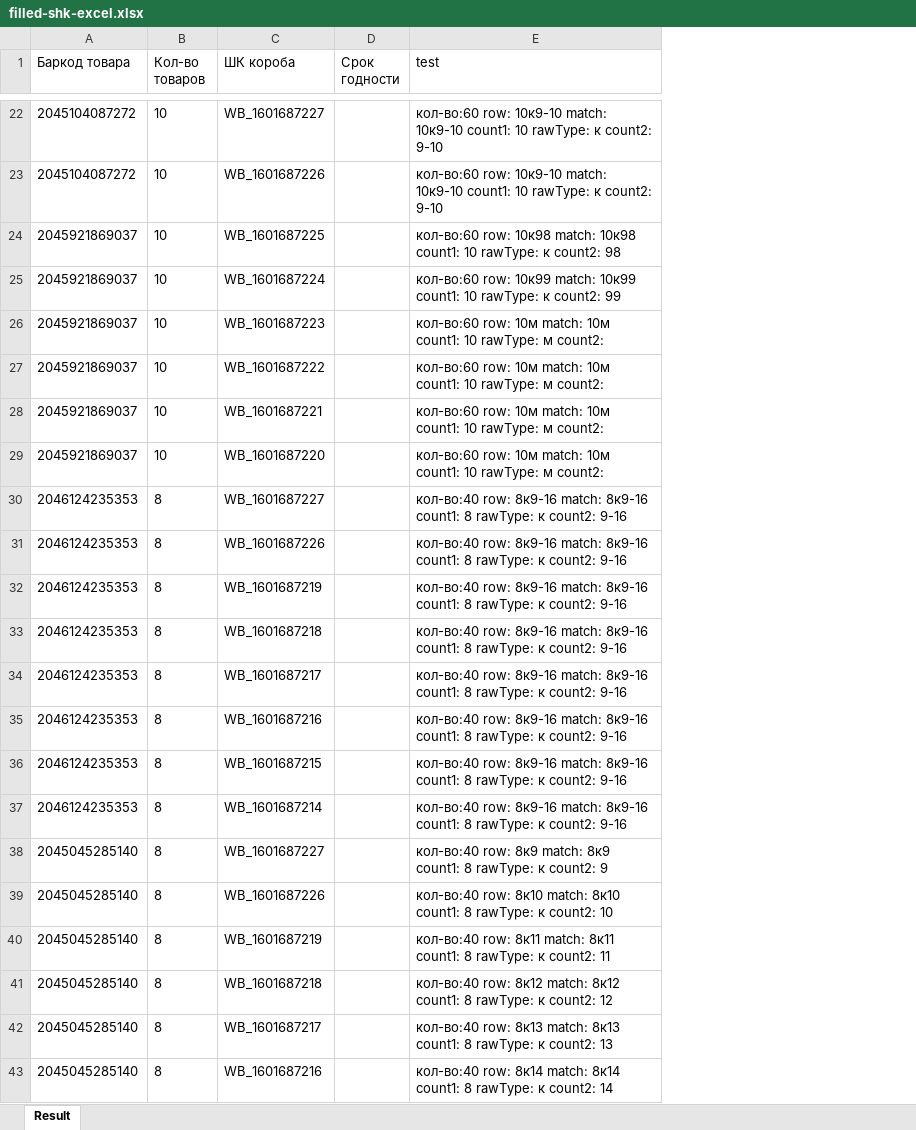
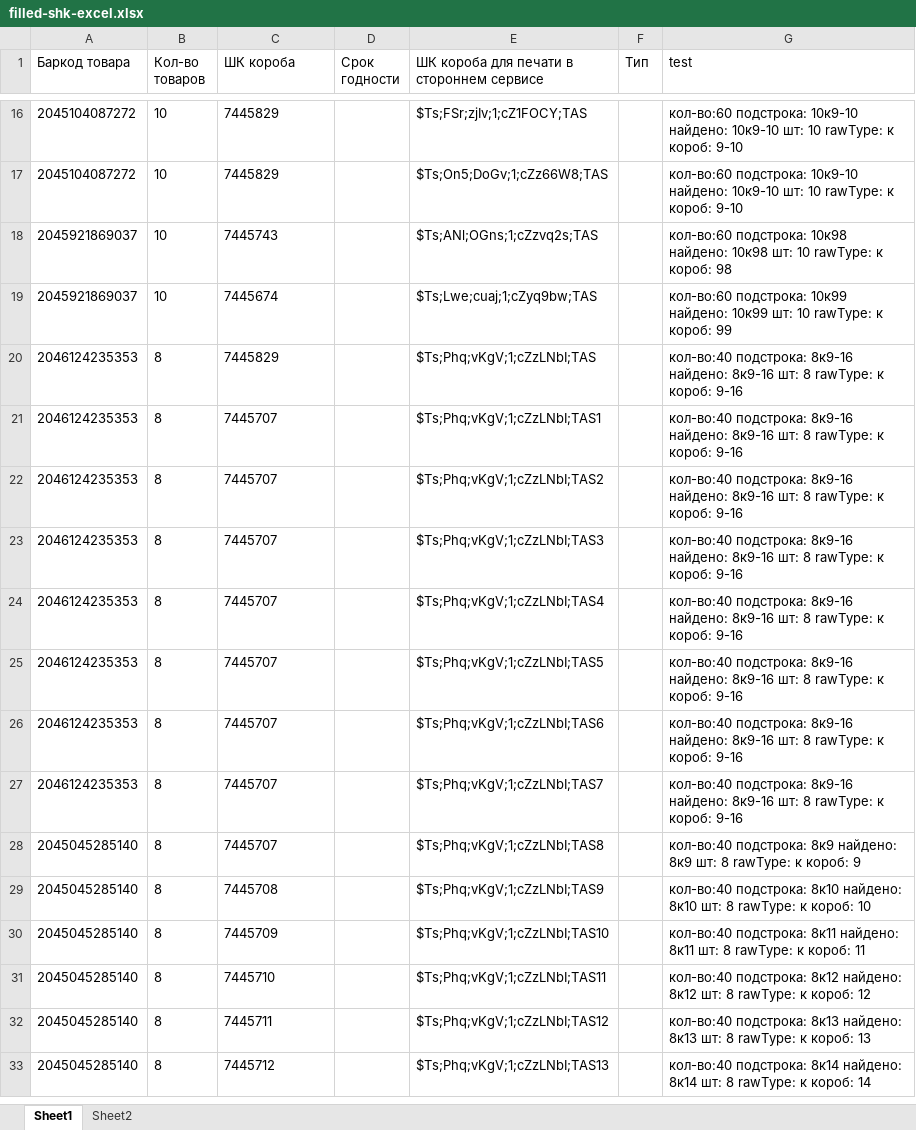
Before and after one commit to TettriS/supply-compare-xlsx, an Excel workbook: public/examples/filled-shk-excel.xlsx, sheet Sheet1, drawn as a sheet; only a part is shown, gaps mark what is left out; values as stored, in another font and other column widths than the file's, no borders; removed rows and columns are numbered as before the commit, all else as after; the diff covers the shown part only; the diff names each change by its address in the sheet, - before the commit and + after, or states it on an @@ line.

```diff
--- a/public/examples/filled-shk-excel.xlsx (sheet Sheet1)
+++ b/public/examples/filled-shk-excel.xlsx (sheet Sheet1)
-sheet tab: Result
+sheet tab: Sheet1
+sheet tab: Sheet2
+column E, row 1: ШК короба для печати в стороннем сервисе; rows 16-33: $Ts;FSr;zjIv;1;cZ1FOCY;TAS | $Ts;On5;DoGv;1;cZz66W8;TAS | $Ts;ANl;OGns;1;cZzvq2s;TAS | $Ts;Lwe;cuaj;1;cZyq9bw;TAS | $Ts;Phq;vKgV;1;cZzLNbI;TAS | $Ts;Phq;vKgV;1;cZzLNbI;TAS1 | $Ts;Phq;vKgV;1;cZzLNbI;TAS2 | $Ts;Phq;vKgV;1;cZzLNbI;TAS3 | $Ts;Phq;vKgV;1;cZzLNbI;TAS4 | $Ts;Phq;vKgV;1;cZzLNbI;TAS5 | $Ts;Phq;vKgV;1;cZzLNbI;TAS6 | $Ts;Phq;vKgV;1;cZzLNbI;TAS7 | $Ts;Phq;vKgV;1;cZzLNbI;TAS8 | $Ts;Phq;vKgV;1;cZzLNbI;TAS9 | $Ts;Phq;vKgV;1;cZzLNbI;TAS10 | $Ts;Phq;vKgV;1;cZzLNbI;TAS11 | $Ts;Phq;vKgV;1;cZzLNbI;TAS12 | $Ts;Phq;vKgV;1;cZzLNbI;TAS13
+column F (Тип), empty
-C16 (ШК короба): WB_1601687227
+C16 (ШК короба): 7445829
-G16:G17 (test): кол-во:60 row: 10к9-10 match: 10к9-10 count1: 10 rawType: к count2: 9-10
+G16:G17 (test): кол-во:60 подстрока: 10к9-10 найдено: 10к9-10 шт: 10 rawType: к короб: 9-10
-C17 (ШК короба): WB_1601687226
+C17 (ШК короба): 7445829
-C18 (ШК короба): WB_1601687225
+C18 (ШК короба): 7445743
-G18 (test): кол-во:60 row: 10к98 match: 10к98 count1: 10 rawType: к count2: 98
+G18 (test): кол-во:60 подстрока: 10к98 найдено: 10к98 шт: 10 rawType: к короб: 98
-C19 (ШК короба): WB_1601687224
+C19 (ШК короба): 7445674
-G19 (test): кол-во:60 row: 10к99 match: 10к99 count1: 10 rawType: к count2: 99
+G19 (test): кол-во:60 подстрока: 10к99 найдено: 10к99 шт: 10 rawType: к короб: 99
-row 26: 2045921869037 | 10 | WB_1601687223 |  | кол-во:60 row: 10м match: 10м count1: 10 rawType: м count2:
-row 27: 2045921869037 | 10 | WB_1601687222 |  | кол-во:60 row: 10м match: 10м count1: 10 rawType: м count2:
-row 28: 2045921869037 | 10 | WB_1601687221 |  | кол-во:60 row: 10м match: 10м count1: 10 rawType: м count2:
-row 29: 2045921869037 | 10 | WB_1601687220 |  | кол-во:60 row: 10м match: 10м count1: 10 rawType: м count2:
-C20 (ШК короба): WB_1601687227
+C20 (ШК короба): 7445829
-G20:G27 (test): кол-во:40 row: 8к9-16 match: 8к9-16 count1: 8 rawType: к count2: 9-16
+G20:G27 (test): кол-во:40 подстрока: 8к9-16 найдено: 8к9-16 шт: 8 rawType: к короб: 9-16
-C21 (ШК короба): WB_1601687226
+C21 (ШК короба): 7445707
-C22 (ШК короба): WB_1601687219
+C22 (ШК короба): 7445707
-C23 (ШК короба): WB_1601687218
+C23 (ШК короба): 7445707
-C24 (ШК короба): WB_1601687217
+C24 (ШК короба): 7445707
-C25 (ШК короба): WB_1601687216
+C25 (ШК короба): 7445707
-C26 (ШК короба): WB_1601687215
+C26 (ШК короба): 7445707
-C27 (ШК короба): WB_1601687214
+C27 (ШК короба): 7445707
-C28 (ШК короба): WB_1601687227
+C28 (ШК короба): 7445707
-G28 (test): кол-во:40 row: 8к9 match: 8к9 count1: 8 rawType: к count2: 9
+G28 (test): кол-во:40 подстрока: 8к9 найдено: 8к9 шт: 8 rawType: к короб: 9
-C29 (ШК короба): WB_1601687226
+C29 (ШК короба): 7445708
-G29 (test): кол-во:40 row: 8к10 match: 8к10 count1: 8 rawType: к count2: 10
+G29 (test): кол-во:40 подстрока: 8к10 найдено: 8к10 шт: 8 rawType: к короб: 10
-C30 (ШК короба): WB_1601687219
+C30 (ШК короба): 7445709
-G30 (test): кол-во:40 row: 8к11 match: 8к11 count1: 8 rawType: к count2: 11
+G30 (test): кол-во:40 подстрока: 8к11 найдено: 8к11 шт: 8 rawType: к короб: 11
-C31 (ШК короба): WB_1601687218
+C31 (ШК короба): 7445710
-G31 (test): кол-во:40 row: 8к12 match: 8к12 count1: 8 rawType: к count2: 12
+G31 (test): кол-во:40 подстрока: 8к12 найдено: 8к12 шт: 8 rawType: к короб: 12
-C32 (ШК короба): WB_1601687217
+C32 (ШК короба): 7445711
-G32 (test): кол-во:40 row: 8к13 match: 8к13 count1: 8 rawType: к count2: 13
+G32 (test): кол-во:40 подстрока: 8к13 найдено: 8к13 шт: 8 rawType: к короб: 13
-C33 (ШК короба): WB_1601687216
+C33 (ШК короба): 7445712
-G33 (test): кол-во:40 row: 8к14 match: 8к14 count1: 8 rawType: к count2: 14
+G33 (test): кол-во:40 подстрока: 8к14 найдено: 8к14 шт: 8 rawType: к короб: 14
```
Also changed, not shown: 19 added rows, 6 removed rows and 32 edited cells elsewhere in this sheet, 3 other files.
